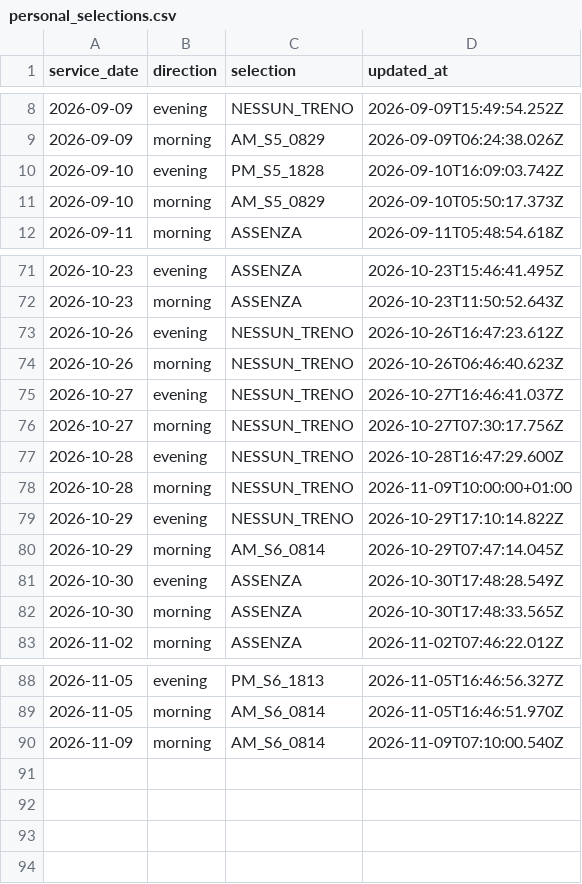
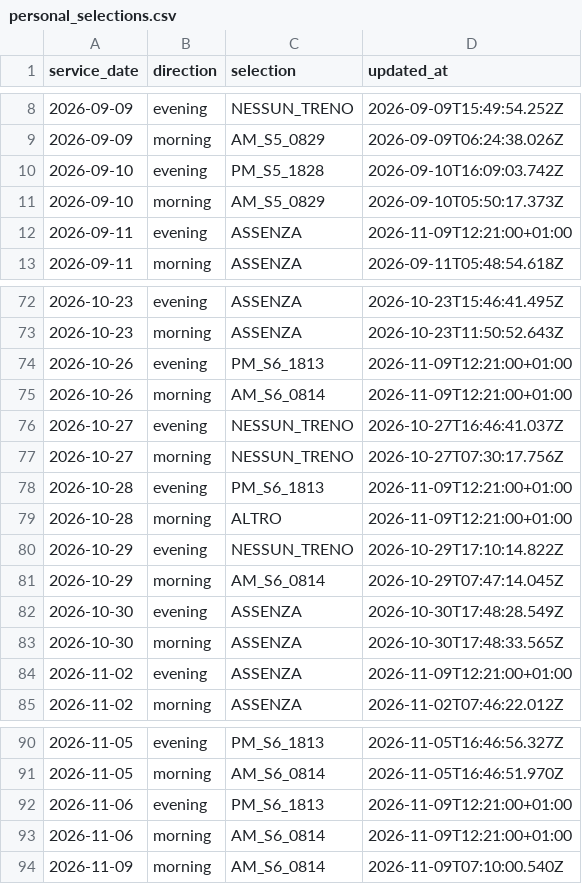
Before and after one commit to alex1982mi/ritardi-trenord-dashboard, a CSV file: data/personal_selections.csv, drawn as a sheet; only a part is shown, gaps mark what is left out.

Commit message:
Allinea le selezioni personali dei viaggi verificati

```diff
--- a/data/personal_selections.csv
+++ b/data/personal_selections.csv
@@ -11,2 +11,3 @@ service_date,direction,selection,updated_at
 "2026-09-10","morning","AM_S5_0829","2026-09-10T05:50:17.373Z"
+"2026-09-11","evening","ASSENZA","2026-11-09T12:21:00+01:00"
 "2026-09-11","morning","ASSENZA","2026-09-11T05:48:54.618Z"
@@ -72,8 +73,8 @@ service_date,direction,selection,updated_at
 "2026-10-23","morning","ASSENZA","2026-10-23T11:50:52.643Z"
-"2026-10-26","evening","NESSUN_TRENO","2026-10-26T16:47:23.612Z"
-"2026-10-26","morning","NESSUN_TRENO","2026-10-26T06:46:40.623Z"
+"2026-10-26","evening","PM_S6_1813","2026-11-09T12:21:00+01:00"
+"2026-10-26","morning","AM_S6_0814","2026-11-09T12:21:00+01:00"
 "2026-10-27","evening","NESSUN_TRENO","2026-10-27T16:46:41.037Z"
 "2026-10-27","morning","NESSUN_TRENO","2026-10-27T07:30:17.756Z"
-"2026-10-28","evening","NESSUN_TRENO","2026-10-28T16:47:29.600Z"
-"2026-10-28","morning","NESSUN_TRENO","2026-11-09T10:00:00+01:00"
+"2026-10-28","evening","PM_S6_1813","2026-11-09T12:21:00+01:00"
+"2026-10-28","morning","ALTRO","2026-11-09T12:21:00+01:00"
 "2026-10-29","evening","NESSUN_TRENO","2026-10-29T17:10:14.822Z"
@@ -82,2 +83,3 @@ service_date,direction,selection,updated_at
 "2026-10-30","morning","ASSENZA","2026-10-30T17:48:33.565Z"
+"2026-11-02","evening","ASSENZA","2026-11-09T12:21:00+01:00"
 "2026-11-02","morning","ASSENZA","2026-11-02T07:46:22.012Z"
@@ -89,2 +91,4 @@ service_date,direction,selection,updated_at
 "2026-11-05","morning","AM_S6_0814","2026-11-05T16:46:51.970Z"
+"2026-11-06","evening","PM_S6_1813","2026-11-09T12:21:00+01:00"
+"2026-11-06","morning","AM_S6_0814","2026-11-09T12:21:00+01:00"
 "2026-11-09","morning","AM_S6_0814","2026-11-09T07:10:00.540Z"
```
